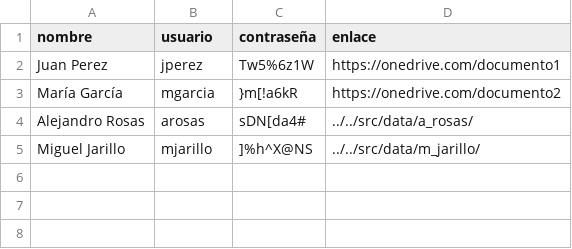
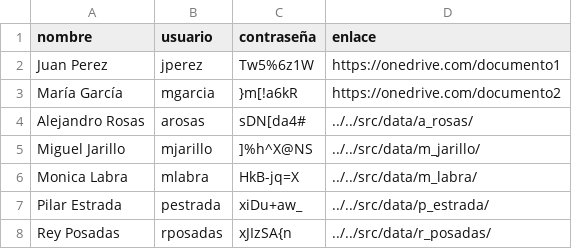
Before and after one commit to joel-gomez-c/Contabilidad_-urea, a CSV file: src/extra/data-2.csv, drawn as a sheet; the diff names each change by its address in the sheet, - before the commit and + after, or states it on an @@ line.

```diff
--- a/src/extra/data-2.csv
+++ b/src/extra/data-2.csv
+row 6: Monica Labra | mlabra | HkB-jq=X | ../../src/data/m_labra/
+row 7: Pilar Estrada | pestrada | xiDu+aw_ | ../../src/data/p_estrada/
+row 8: Rey Posadas | rposadas | xJIzSA{n | ../../src/data/r_posadas/
```
Also changed, not shown: src/data/a_rosas/cuentas_por_pagar.csv, src/data/m_jarillo/cuentas_por_pagar.csv, 25 other files.
